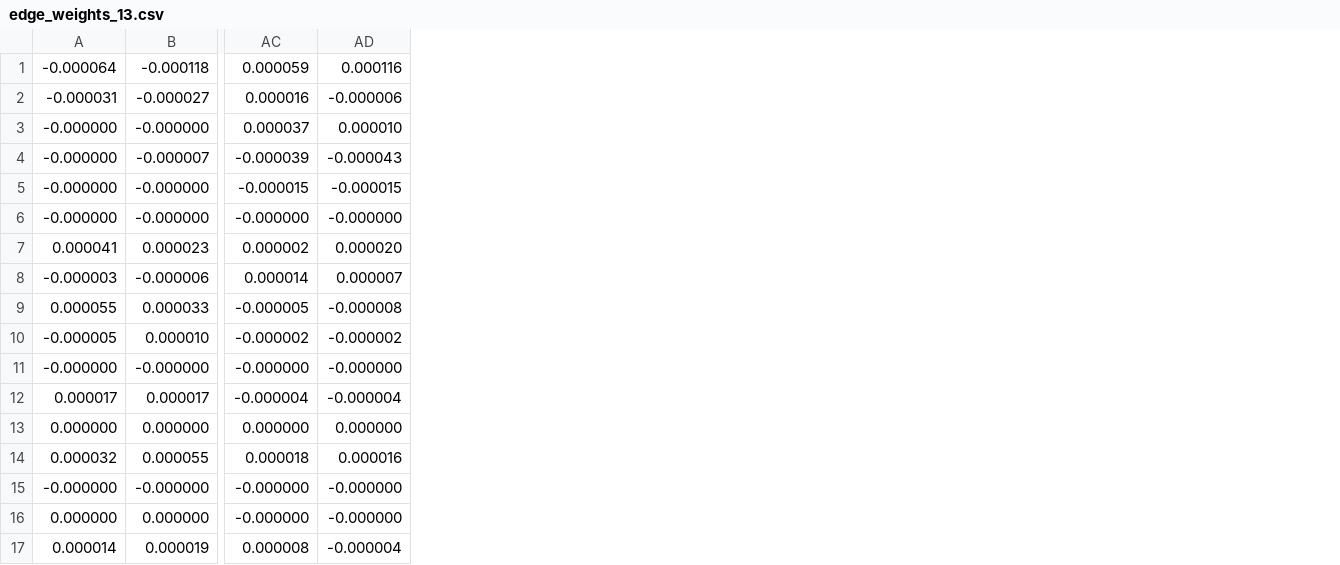
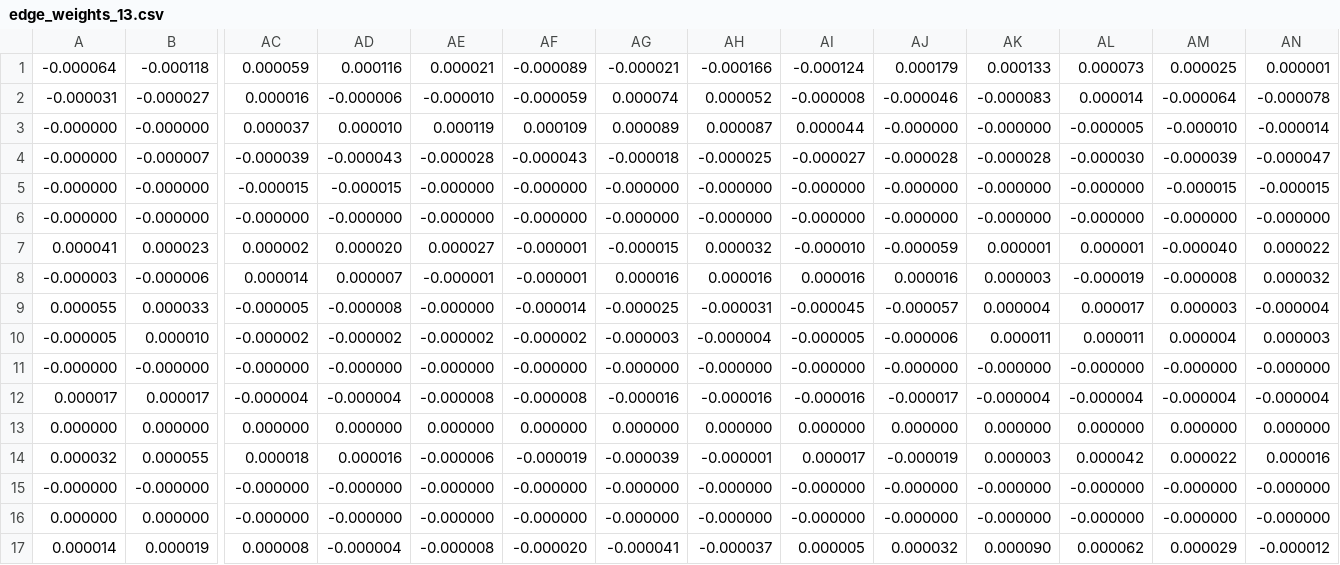
Before and after one commit to aa755/scene_labelling, a CSV file: scene_processing/weights/edge_weights_13.csv, drawn as a sheet; only a part is shown, gaps mark what is left out; the diff names each change by its address in the sheet, - before the commit and + after, or states it on an @@ line.

```diff
--- a/scene_processing/weights/edge_weights_13.csv
+++ b/scene_processing/weights/edge_weights_13.csv
+column AE, rows 1-17: 0.000021 | -0.000010 | 0.000119 | -0.000028 | -0.000000 | -0.000000 | 0.000027 | -0.000001 | -0.000000 | -0.000002 | -0.000000 | -0.000008 | 0.000000 | -0.000006 | -0.000000 | -0.000000 | -0.000008
+column AF, rows 1-17: -0.000089 | -0.000059 | 0.000109 | -0.000043 | -0.000000 | -0.000000 | -0.000001 | -0.000001 | -0.000014 | -0.000002 | -0.000000 | -0.000008 | 0.000000 | -0.000019 | -0.000000 | -0.000000 | -0.000020
+column AG, rows 1-17: -0.000021 | 0.000074 | 0.000089 | -0.000018 | -0.000000 | -0.000000 | -0.000015 | 0.000016 | -0.000025 | -0.000003 | -0.000000 | -0.000016 | 0.000000 | -0.000039 | -0.000000 | -0.000000 | -0.000041
+column AH, rows 1-17: -0.000166 | 0.000052 | 0.000087 | -0.000025 | -0.000000 | -0.000000 | 0.000032 | 0.000016 | -0.000031 | -0.000004 | -0.000000 | -0.000016 | 0.000000 | -0.000001 | -0.000000 | -0.000000 | -0.000037
+column AI, rows 1-17: -0.000124 | -0.000008 | 0.000044 | -0.000027 | -0.000000 | -0.000000 | -0.000010 | 0.000016 | -0.000045 | -0.000005 | -0.000000 | -0.000016 | 0.000000 | 0.000017 | -0.000000 | -0.000000 | 0.000005
+column AJ, rows 1-17: 0.000179 | -0.000046 | -0.000000 | -0.000028 | -0.000000 | -0.000000 | -0.000059 | 0.000016 | -0.000057 | -0.000006 | -0.000000 | -0.000017 | 0.000000 | -0.000019 | -0.000000 | -0.000000 | 0.000032
+column AK, rows 1-17: 0.000133 | -0.000083 | -0.000000 | -0.000028 | -0.000000 | -0.000000 | 0.000001 | 0.000003 | 0.000004 | 0.000011 | -0.000000 | -0.000004 | 0.000000 | 0.000003 | -0.000000 | -0.000000 | 0.000090
+column AL, rows 1-17: 0.000073 | 0.000014 | -0.000005 | -0.000030 | -0.000000 | -0.000000 | 0.000001 | -0.000019 | 0.000017 | 0.000011 | -0.000000 | -0.000004 | 0.000000 | 0.000042 | -0.000000 | -0.000000 | 0.000062
+column AM, rows 1-17: 0.000025 | -0.000064 | -0.000010 | -0.000039 | -0.000015 | -0.000000 | -0.000040 | -0.000008 | 0.000003 | 0.000004 | -0.000000 | -0.000004 | 0.000000 | 0.000022 | -0.000000 | -0.000000 | 0.000029
+column AN, rows 1-17: 0.000001 | -0.000078 | -0.000014 | -0.000047 | -0.000015 | -0.000000 | 0.000022 | 0.000032 | -0.000004 | 0.000003 | -0.000000 | -0.000004 | 0.000000 | 0.000016 | -0.000000 | -0.000000 | -0.000012
```
Also changed, not shown: scene_processing/weights/edge_weights_0.csv, scene_processing/weights/edge_weights_11.csv, 15 other files.
